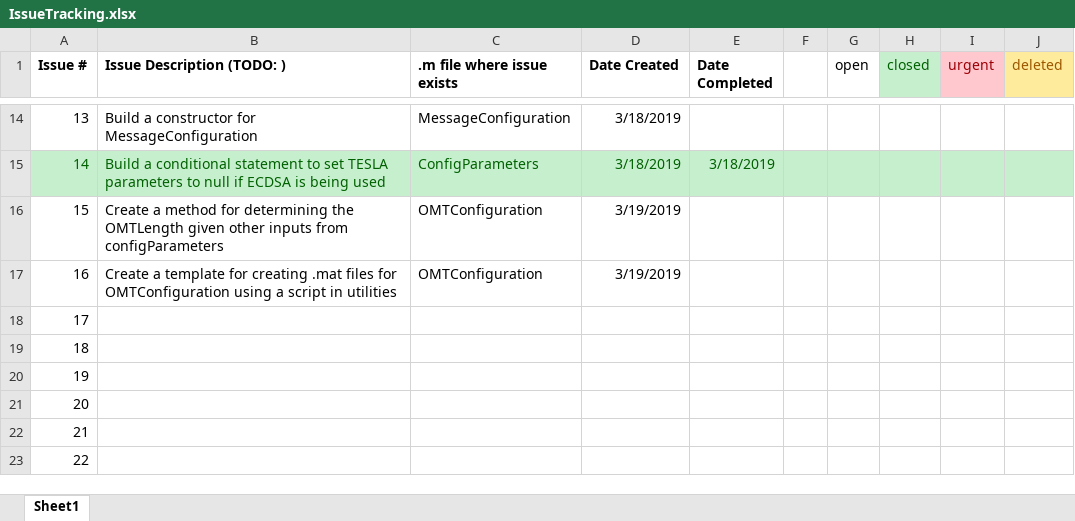
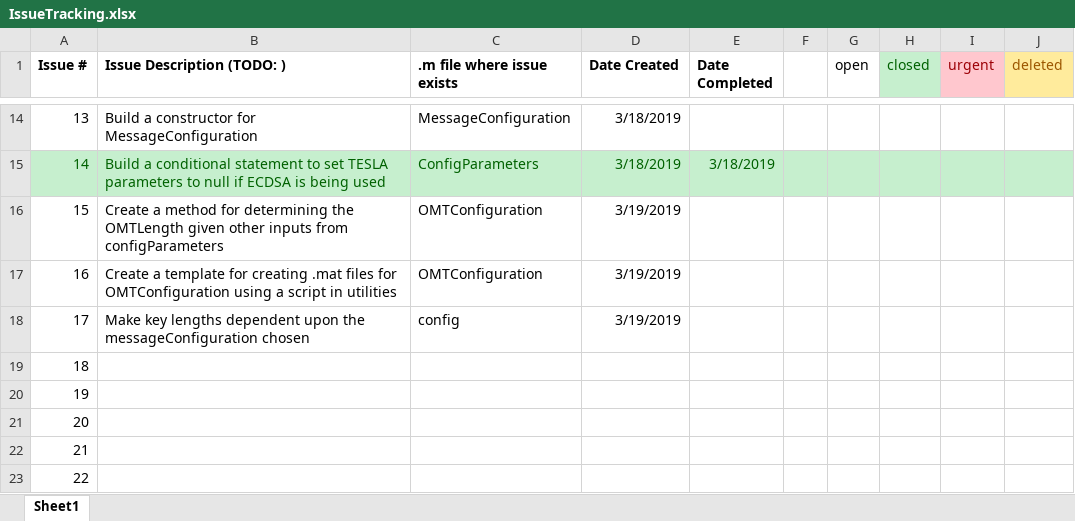
Before and after one commit to stanford-gps-lab/mcos, an Excel workbook: IssueTracking.xlsx, sheet Sheet1, drawn as a sheet; only a part is shown, gaps mark what is left out; values as stored, in another font and other column widths than the file's, no borders; the diff names each change by its address in the sheet, - before the commit and + after, or states it on an @@ line.

```diff
--- a/IssueTracking.xlsx (sheet Sheet1)
+++ b/IssueTracking.xlsx (sheet Sheet1)
-B18 (Issue Description (TODO: )): (empty)
+B18 (Issue Description (TODO: )): Make key lengths dependent upon the messageConfiguration chosen
-C18 (.m file where issue exists): (empty)
+C18 (.m file where issue exists): config
-D18 (Date Created): (empty)
+D18 (Date Created): 3/19/2019
```
Also changed, not shown: 5 other files.
